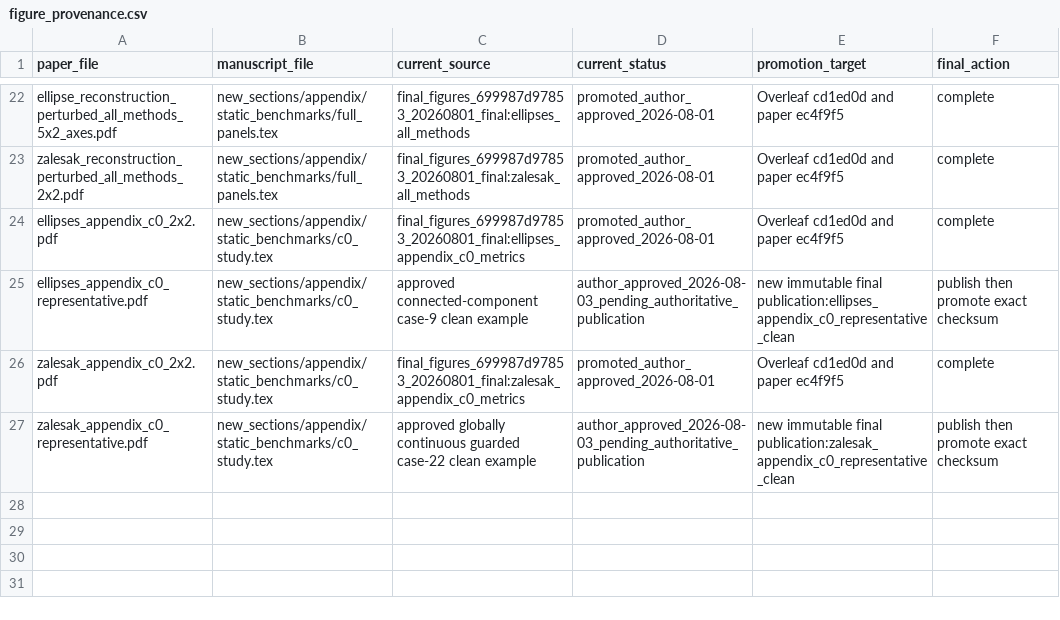
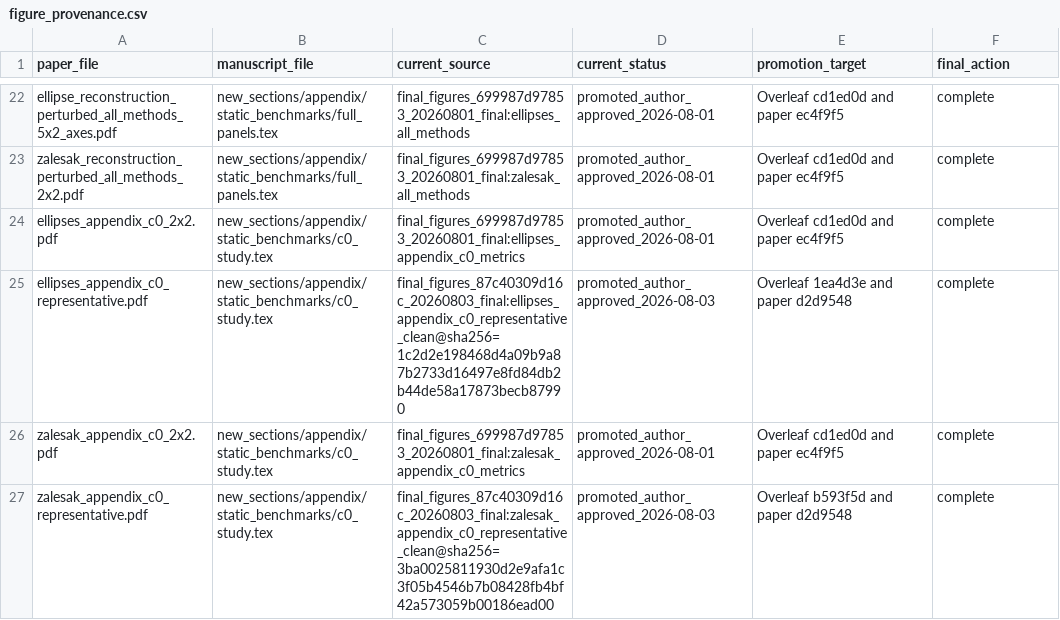
Before and after one commit to jerrywliu/interface-reconstruction, a CSV file: submission/figure_provenance.csv, drawn as a sheet; only a part is shown, gaps mark what is left out.

Commit message:
Record completed C0 figure publication

```diff
--- a/submission/figure_provenance.csv
+++ b/submission/figure_provenance.csv
@@ -24,4 +24,4 @@ zalesak_reconstruction_perturbed_all_methods_2x2.pdf,new_sections/appendix/stati
 ellipses_appendix_c0_2x2.pdf,new_sections/appendix/static_benchmarks/c0_study.tex,final_figures_699987d97853_20260801_final:ellipses_appendix_c0_metrics,promoted_author_approved_2026-08-01,Overleaf cd1ed0d and paper ec4f9f5,complete
-ellipses_appendix_c0_representative.pdf,new_sections/appendix/static_benchmarks/c0_study.tex,approved connected-component case-9 clean example,author_approved_2026-08-03_pending_authoritative_publication,new immutable final publication:ellipses_appendix_c0_representative_clean,publish then promote exact checksum
+ellipses_appendix_c0_representative.pdf,new_sections/appendix/static_benchmarks/c0_study.tex,final_figures_87c40309d16c_20260803_final:ellipses_appendix_c0_representative_clean@sha256=1c2d2e198468d4a09b9a87b2733d16497e8fd84db2b44de58a17873becb87990,promoted_author_approved_2026-08-03,Overleaf 1ea4d3e and paper d2d9548,complete
 zalesak_appendix_c0_2x2.pdf,new_sections/appendix/static_benchmarks/c0_study.tex,final_figures_699987d97853_20260801_final:zalesak_appendix_c0_metrics,promoted_author_approved_2026-08-01,Overleaf cd1ed0d and paper ec4f9f5,complete
-zalesak_appendix_c0_representative.pdf,new_sections/appendix/static_benchmarks/c0_study.tex,approved globally continuous guarded case-22 clean example,author_approved_2026-08-03_pending_authoritative_publication,new immutable final publication:zalesak_appendix_c0_representative_clean,publish then promote exact checksum
+zalesak_appendix_c0_representative.pdf,new_sections/appendix/static_benchmarks/c0_study.tex,final_figures_87c40309d16c_20260803_final:zalesak_appendix_c0_representative_clean@sha256=3ba0025811930d2e9afa1c3f05b4546b7b08428fb4bf42a573059b00186ead00,promoted_author_approved_2026-08-03,Overleaf b593f5d and paper d2d9548,complete
```
Also changed, not shown: 4 other files.
